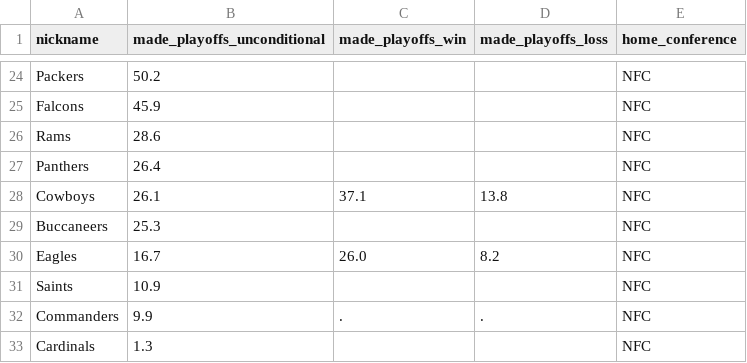
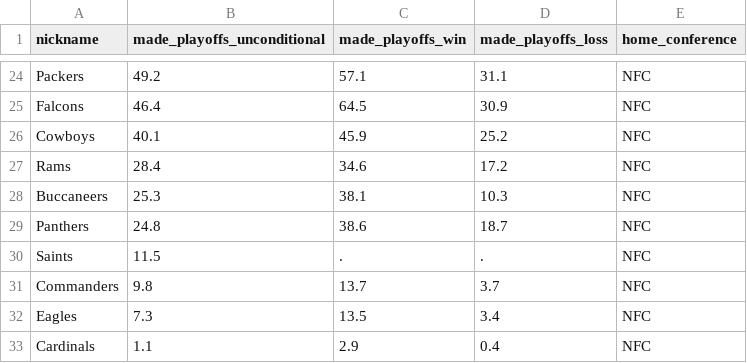
Before and after one commit to Silver-Bulletin/elway-embed-data, a CSV file: data/latest/elway-conditional.csv, drawn as a sheet; only a part is shown, gaps mark what is left out; removed rows and columns are numbered as before the commit, all else as after; the diff covers the shown part only; the diff names each change by its address in the sheet, - before the commit and + after, or states it on an @@ line.

```diff
--- a/data/latest/elway-conditional.csv
+++ b/data/latest/elway-conditional.csv
-B24 (made_playoffs_unconditional): 50.2
+B24 (made_playoffs_unconditional): 49.2
-C24 (made_playoffs_win): (empty)
+C24 (made_playoffs_win): 57.1
-D24 (made_playoffs_loss): (empty)
+D24 (made_playoffs_loss): 31.1
-B25 (made_playoffs_unconditional): 45.9
+B25 (made_playoffs_unconditional): 46.4
-C25 (made_playoffs_win): (empty)
+C25 (made_playoffs_win): 64.5
-D25 (made_playoffs_loss): (empty)
+D25 (made_playoffs_loss): 30.9
-row 26: Rams | 28.6 |  |  | NFC
-row 27: Panthers | 26.4 |  |  | NFC
-B26 (made_playoffs_unconditional): 26.1
+B26 (made_playoffs_unconditional): 40.1
-C26 (made_playoffs_win): 37.1
+C26 (made_playoffs_win): 45.9
-D26 (made_playoffs_loss): 13.8
+D26 (made_playoffs_loss): 25.2
+row 27: Rams | 28.4 | 34.6 | 17.2 | NFC
-C28 (made_playoffs_win): (empty)
+C28 (made_playoffs_win): 38.1
-D28 (made_playoffs_loss): (empty)
+D28 (made_playoffs_loss): 10.3
-row 30: Eagles | 16.7 | 26.0 | 8.2 | NFC
+row 29: Panthers | 24.8 | 38.6 | 18.7 | NFC
-B30 (made_playoffs_unconditional): 10.9
+B30 (made_playoffs_unconditional): 11.5
-C30 (made_playoffs_win): (empty)
+C30 (made_playoffs_win): .
-D30 (made_playoffs_loss): (empty)
+D30 (made_playoffs_loss): .
-B31 (made_playoffs_unconditional): 9.9
+B31 (made_playoffs_unconditional): 9.8
-C31 (made_playoffs_win): .
+C31 (made_playoffs_win): 13.7
-D31 (made_playoffs_loss): .
+D31 (made_playoffs_loss): 3.7
+row 32: Eagles | 7.3 | 13.5 | 3.4 | NFC
-B33 (made_playoffs_unconditional): 1.3
+B33 (made_playoffs_unconditional): 1.1
-C33 (made_playoffs_win): (empty)
+C33 (made_playoffs_win): 2.9
-D33 (made_playoffs_loss): (empty)
+D33 (made_playoffs_loss): 0.4
```
Also changed, not shown: 1 added row, 1 removed row and 59 edited cells elsewhere in this file, data/latest/elway-rating-trends.csv, data/latest/elway-seeds.csv, 29 other files.
